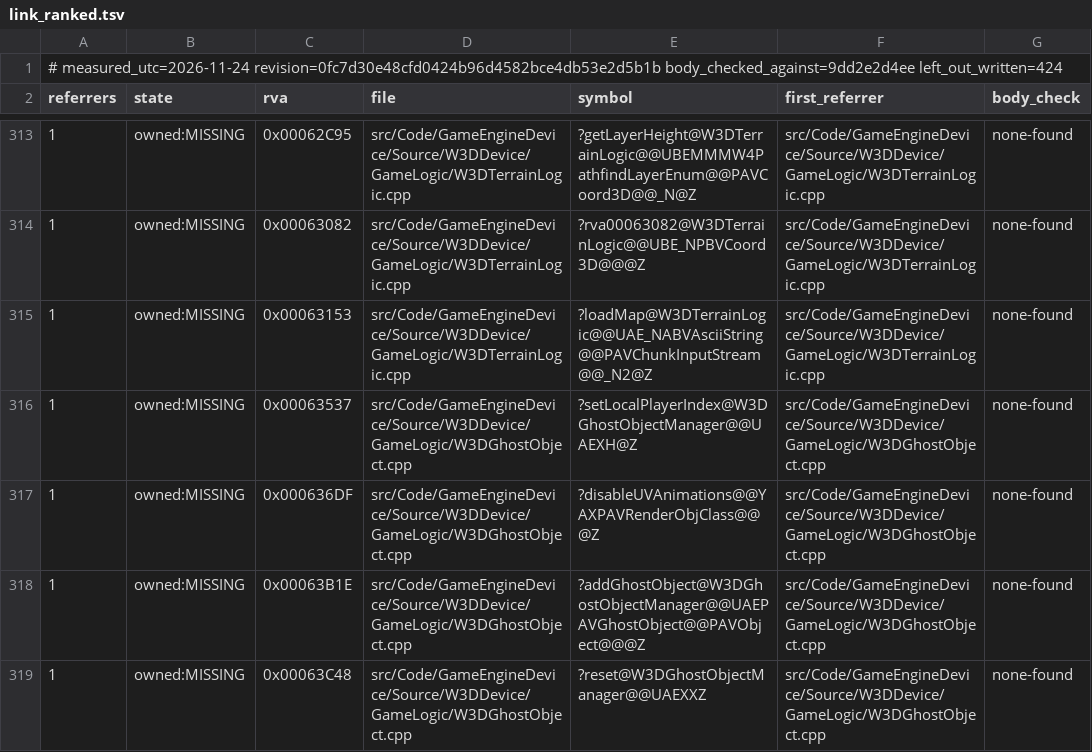
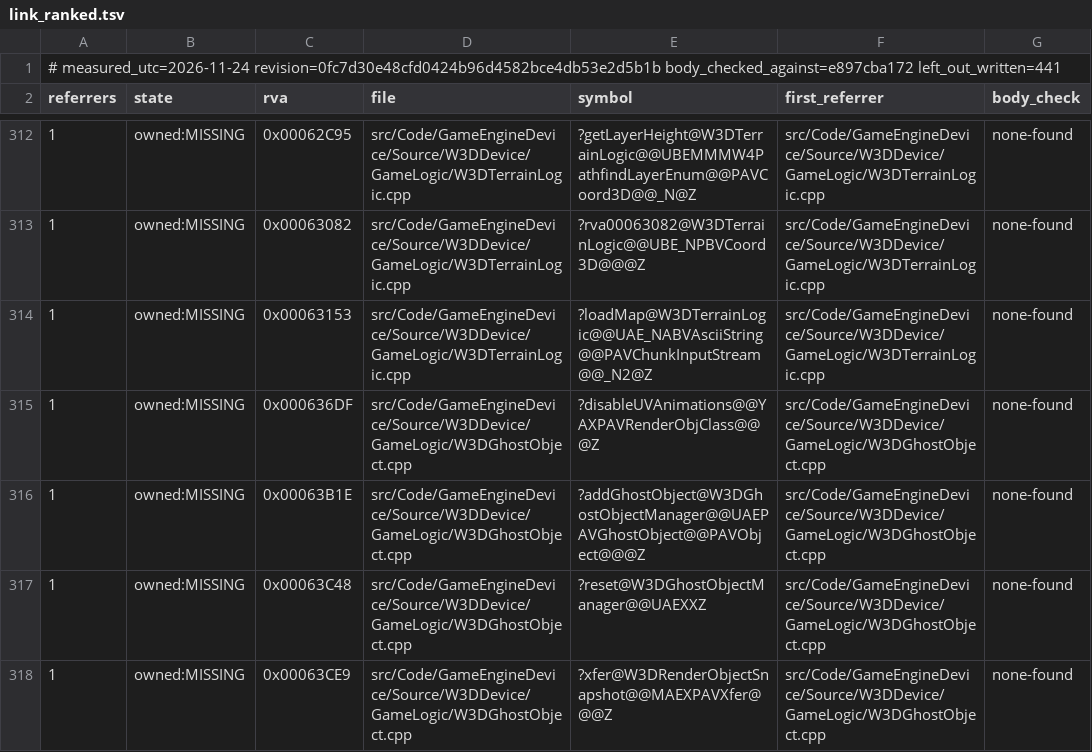
Before and after one commit to Open-BFME/BFME2-Rebuild, a TSV file: worklist/link_ranked.tsv, drawn as a sheet; only a part is shown, gaps mark what is left out; the shorter side is filled out with more unchanged rows; the diff covers the shown part only.

```diff
--- a/worklist/link_ranked.tsv
+++ b/worklist/link_ranked.tsv
@@ -1,2 +1,2 @@
-# measured_utc=2026-11-24 revision=0fc7d30e48cfd0424b96d4582bce4db53e2d5b1b body_checked_against=9dd2e2d4ee left_out_written=424
+# measured_utc=2026-11-24 revision=0fc7d30e48cfd0424b96d4582bce4db53e2d5b1b body_checked_against=e897cba172 left_out_written=441
 referrers	state	rva	file	symbol	first_referrer	body_check
@@ -315,3 +314,2 @@ referrers	state	rva	file	symbol	first_referrer	body_check
 1	owned:MISSING	0x00063153	src/Code/GameEngineDevice/Source/W3DDevice/GameLogic/W3DTerrainLogic.cpp	?loadMap@W3DTerrainLogic@@UAE_NABVAsciiString@@PAVChunkInputStream@@_N2@Z	src/Code/GameEngineDevice/Source/W3DDevice/GameLogic/W3DTerrainLogic.cpp	none-found
-1	owned:MISSING	0x00063537	src/Code/GameEngineDevice/Source/W3DDevice/GameLogic/W3DGhostObject.cpp	?setLocalPlayerIndex@W3DGhostObjectManager@@UAEXH@Z	src/Code/GameEngineDevice/Source/W3DDevice/GameLogic/W3DGhostObject.cpp	none-found
 1	owned:MISSING	0x000636DF	src/Code/GameEngineDevice/Source/W3DDevice/GameLogic/W3DGhostObject.cpp	?disableUVAnimations@@YAXPAVRenderObjClass@@@Z	src/Code/GameEngineDevice/Source/W3DDevice/GameLogic/W3DGhostObject.cpp	none-found
```
Also changed, not shown: 16 removed rows elsewhere in this file, worklist/draft_headers_in_use.tsv, worklist/draft_headers_unused.tsv, 11 other files.
